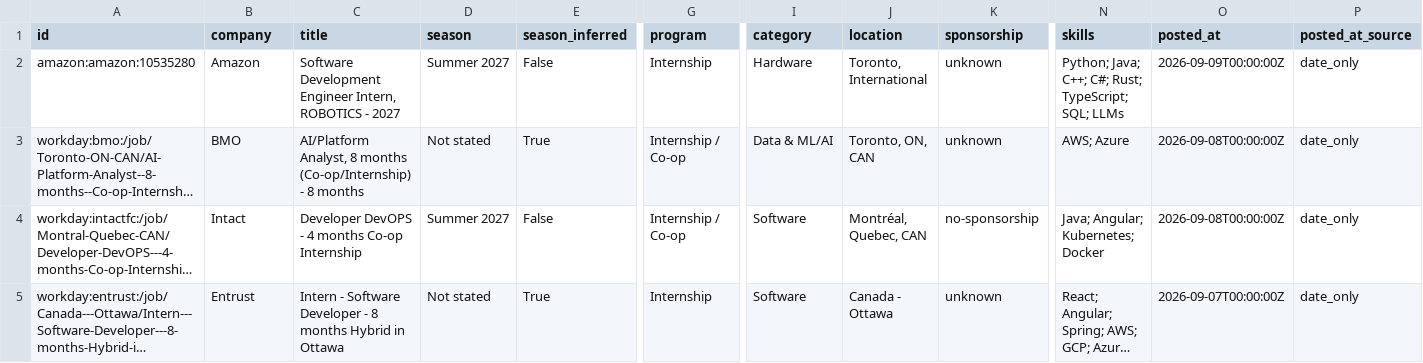
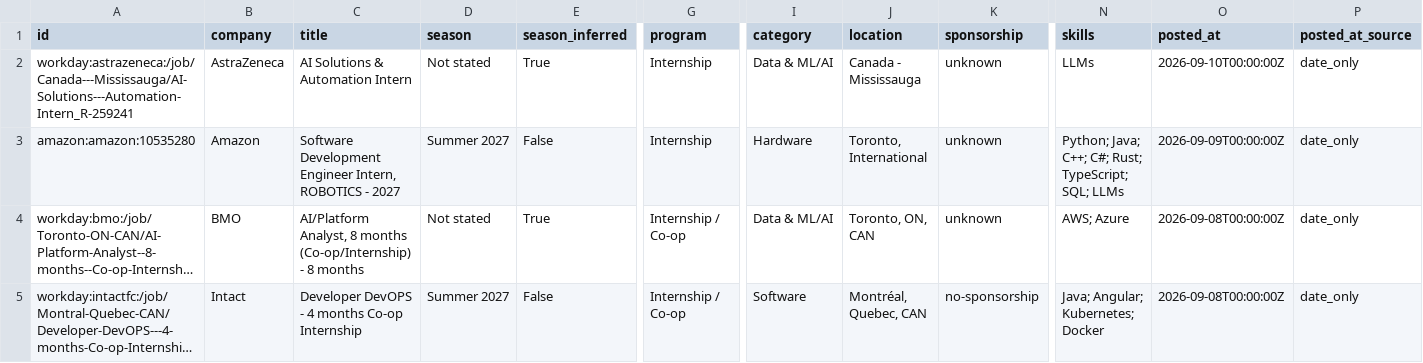
Before and after one commit to parkerhayashi/Automated-List-Of-Summer-2027-and-Fall-2026-Tech-Internships, a CSV file: data/internships.csv, drawn as a sheet; only a part is shown, gaps mark what is left out; the shorter side is filled out with more unchanged rows; long unchanged cells end in …; rows hold the shown columns only; the diff names each change by its address in the sheet, - before the commit and + after, or states it on an @@ line.

```diff
--- a/data/internships.csv
+++ b/data/internships.csv
+row 2: workday:astrazeneca:/job/Canada---Mississauga/AI-Solutions---Automation-Intern_R-259241 | AstraZeneca | AI Solutions & Automation Intern | Not stated | True | Internship | Data & ML/AI | Canada - Mississauga | unknown | LLMs | 2026-09-10T00:00:00Z | date_only
```
Also changed, not shown: docs/internships.csv, 15 other files.
